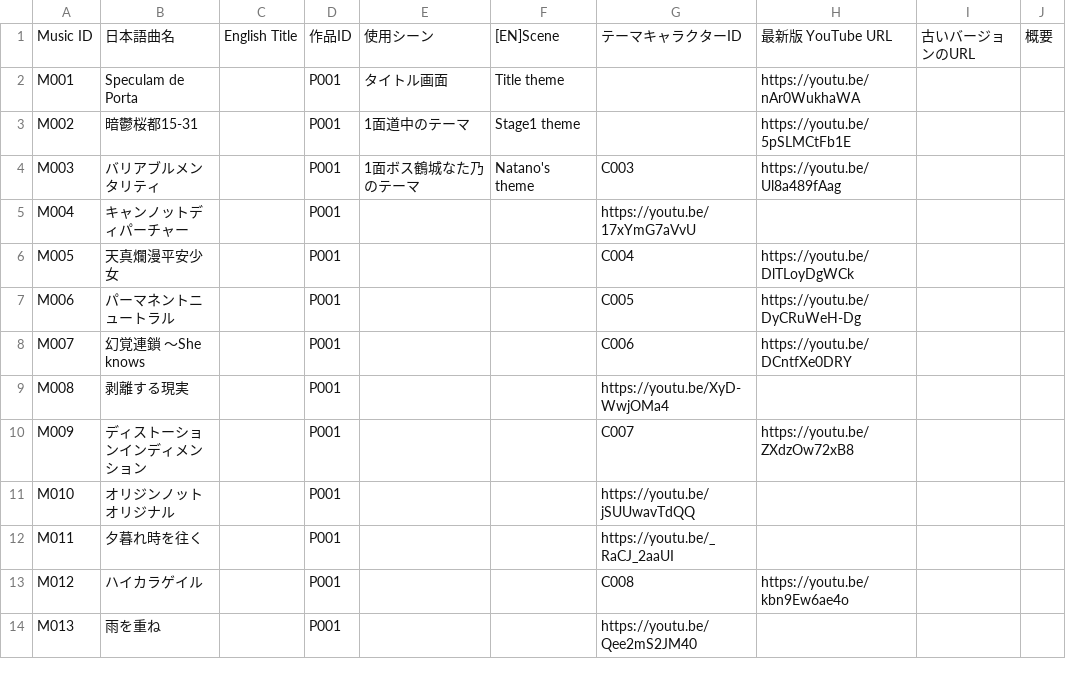
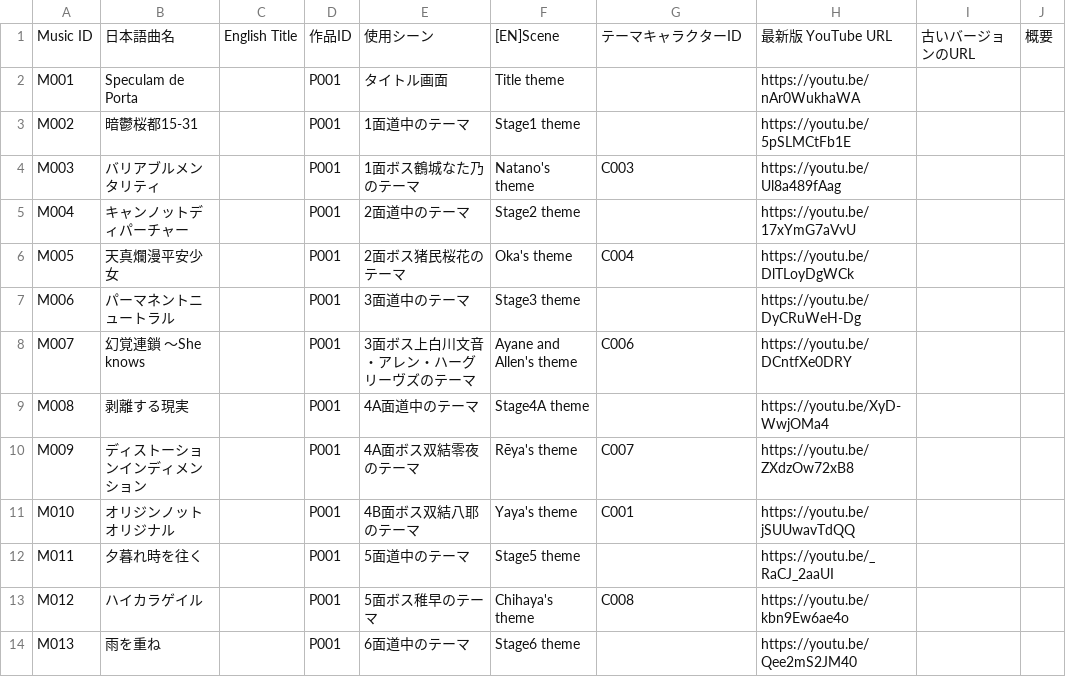
Before and after one commit to Kagami-to/Kagami-to.github.io, a CSV file: kagamito/pages/songs.csv, drawn as a sheet; only a part is shown; the diff covers the shown part only.

Commit message:
Set P001 scene data and clear Normalis Vitae theme character

```diff
--- a/kagamito/pages/songs.csv
+++ b/kagamito/pages/songs.csv
@@ -4,11 +4,11 @@ M002,暗鬱桜都15-31,,P001,1面道中のテーマ,Stage1 theme,,https://youtu.
 M003,バリアブルメンタリティ,,P001,1面ボス鶴城なた乃のテーマ,Natano's theme,C003,https://youtu.be/Ul8a489fAag,,
-M004,キャンノットディパーチャー,,P001,,,https://youtu.be/17xYmG7aVvU,,
-M005,天真爛漫平安少女,,P001,,,C004,https://youtu.be/DlTLoyDgWCk,,
-M006,パーマネントニュートラル,,P001,,,C005,https://youtu.be/DyCRuWeH-Dg,,
-M007,幻覚連鎖 ～She knows,,P001,,,C006,https://youtu.be/DCntfXe0DRY,,
-M008,剥離する現実,,P001,,,https://youtu.be/XyD-WwjOMa4,,
-M009,ディストーションインディメンション,,P001,,,C007,https://youtu.be/ZXdzOw72xB8,,
-M010,オリジンノットオリジナル,,P001,,,https://youtu.be/jSUUwavTdQQ,,
-M011,夕暮れ時を往く,,P001,,,https://youtu.be/_RaCJ_2aaUI,,
-M012,ハイカラゲイル,,P001,,,C008,https://youtu.be/kbn9Ew6ae4o,,
-M013,雨を重ね,,P001,,,https://youtu.be/Qee2mS2JM40,,
+M004,キャンノットディパーチャー,,P001,2面道中のテーマ,Stage2 theme,,https://youtu.be/17xYmG7aVvU,,
+M005,天真爛漫平安少女,,P001,2面ボス猪民桜花のテーマ,Oka's theme,C004,https://youtu.be/DlTLoyDgWCk,,
+M006,パーマネントニュートラル,,P001,3面道中のテーマ,Stage3 theme,,https://youtu.be/DyCRuWeH-Dg,,
+M007,幻覚連鎖 ～She knows,,P001,3面ボス上白川文音・アレン・ハーグリーヴズのテーマ,Ayane and Allen's theme,C006,https://youtu.be/DCntfXe0DRY,,
+M008,剥離する現実,,P001,4A面道中のテーマ,Stage4A theme,,https://youtu.be/XyD-WwjOMa4,,
+M009,ディストーションインディメンション,,P001,4A面ボス双結零夜のテーマ,Rēya's theme,C007,https://youtu.be/ZXdzOw72xB8,,
+M010,オリジンノットオリジナル,,P001,4B面ボス双結八耶のテーマ,Yaya's theme,C001,https://youtu.be/jSUUwavTdQQ,,
+M011,夕暮れ時を往く,,P001,5面道中のテーマ,Stage5 theme,,https://youtu.be/_RaCJ_2aaUI,,
+M012,ハイカラゲイル,,P001,5面ボス稚早のテーマ,Chihaya's theme,C008,https://youtu.be/kbn9Ew6ae4o,,
+M013,雨を重ね,,P001,6面道中のテーマ,Stage6 theme,,https://youtu.be/Qee2mS2JM40,,
```
Also changed, not shown: 9 edited cells elsewhere in this file.
